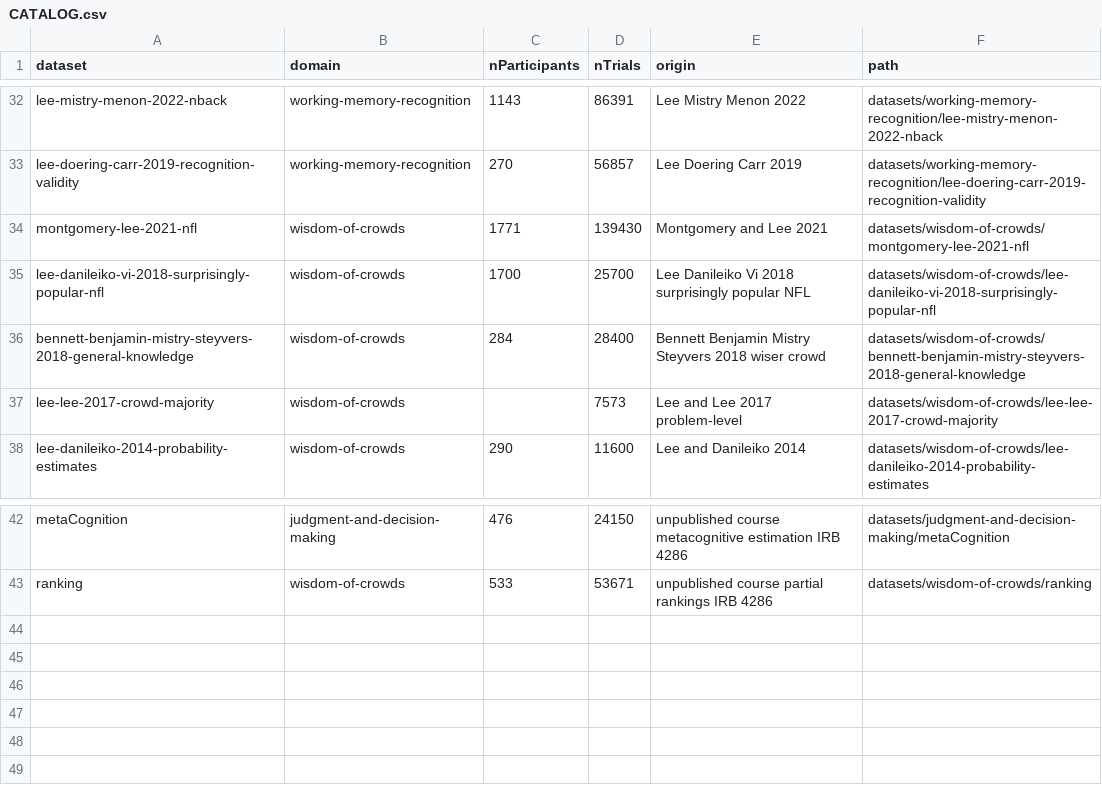
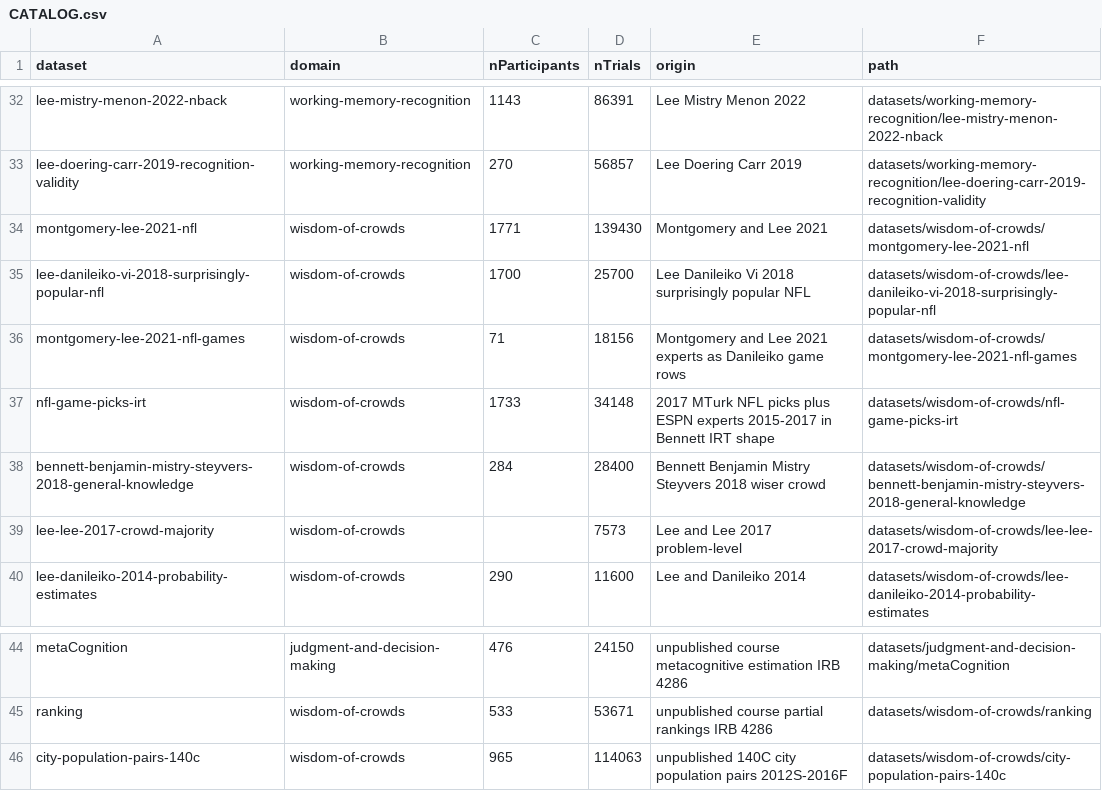
Before and after one commit to mdlee/behavioralDataRepository, a CSV file: CATALOG.csv, drawn as a sheet; only a part is shown, gaps mark what is left out.

Commit message:
city pairs, nfl picks

```diff
--- a/CATALOG.csv
+++ b/CATALOG.csv
@@ -35,2 +35,4 @@ montgomery-lee-2021-nfl,wisdom-of-crowds,1771,139430,Montgomery and Lee 2021,dat
 lee-danileiko-vi-2018-surprisingly-popular-nfl,wisdom-of-crowds,1700,25700,Lee Danileiko Vi 2018 surprisingly popular NFL,datasets/wisdom-of-crowds/lee-danileiko-vi-2018-surprisingly-popular-nfl
+montgomery-lee-2021-nfl-games,wisdom-of-crowds,71,18156,Montgomery and Lee 2021 experts as Danileiko game rows,datasets/wisdom-of-crowds/montgomery-lee-2021-nfl-games
+nfl-game-picks-irt,wisdom-of-crowds,1733,34148,2017 MTurk NFL picks plus ESPN experts 2015-2017 in Bennett IRT shape,datasets/wisdom-of-crowds/nfl-game-picks-irt
 bennett-benjamin-mistry-steyvers-2018-general-knowledge,wisdom-of-crowds,284,28400,Bennett Benjamin Mistry Steyvers 2018 wiser crowd,datasets/wisdom-of-crowds/bennett-benjamin-mistry-steyvers-2018-general-knowledge
@@ -43 +45,2 @@ metaCognition,judgment-and-decision-making,476,24150,unpublished course metacogn
 ranking,wisdom-of-crowds,533,53671,unpublished course partial rankings IRB 4286,datasets/wisdom-of-crowds/ranking
+city-population-pairs-140c,wisdom-of-crowds,965,114063,unpublished 140C city population pairs 2012S-2016F,datasets/wisdom-of-crowds/city-population-pairs-140c
```
Also changed, not shown: 29 other files.
